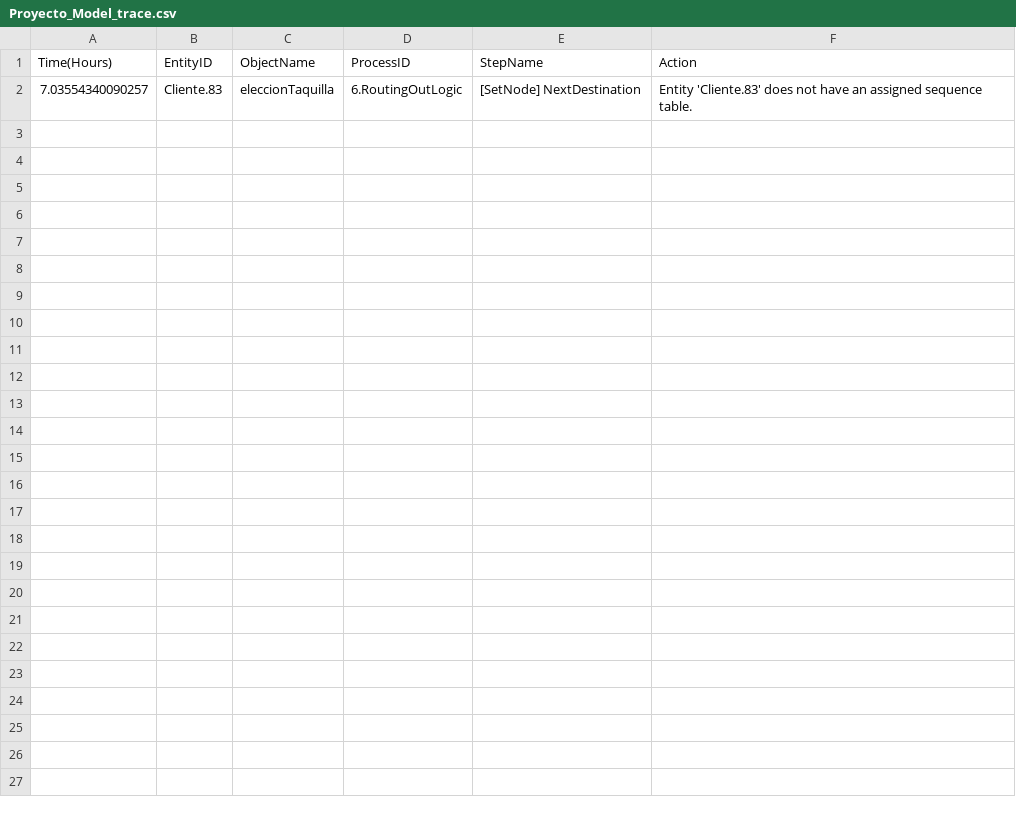
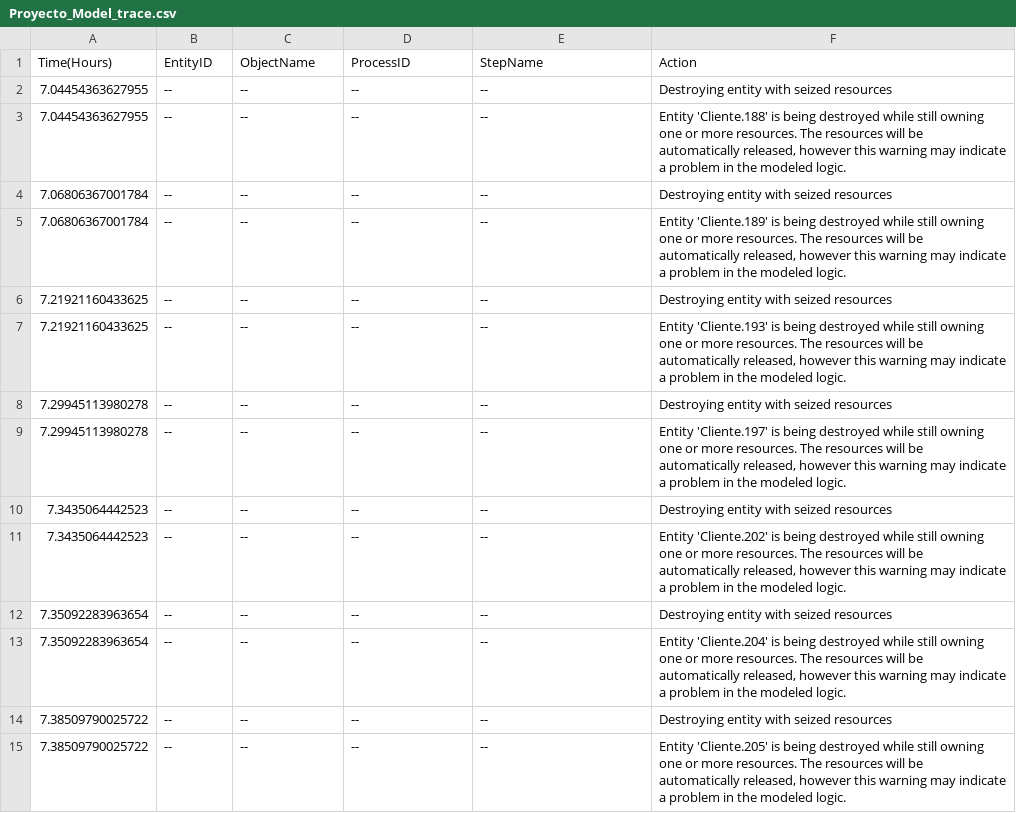
Before and after one commit to Pdante1897/Proyecto-MYS1, a CSV file: Proyecto_Model_trace.csv, drawn as a sheet; removed rows and columns are numbered as before the commit, all else as after; the diff names each change by its address in the sheet, - before the commit and + after, or states it on an @@ line.

```diff
--- a/Proyecto_Model_trace.csv
+++ b/Proyecto_Model_trace.csv
-row 2: 7.03554340090257 | Cliente.83 | eleccionTaquilla | 6.RoutingOutLogic | [SetNode] NextDestination | Entity 'Cliente.83' does not have an assigned sequence table.
+row 2: 7.04454363627955 | -- | -- | -- | -- | Destroying entity with seized resources
+row 3: 7.04454363627955 | -- | -- | -- | -- | Entity 'Cliente.188' is being destroyed while still owning one or more resources. The resources will be automatically released, however this warning may indicate a problem in the modeled logic.
+row 4: 7.06806367001784 | -- | -- | -- | -- | Destroying entity with seized resources
+row 5: 7.06806367001784 | -- | -- | -- | -- | Entity 'Cliente.189' is being destroyed while still owning one or more resources. The resources will be automatically released, however this warning may indicate a problem in the modeled logic.
+row 6: 7.21921160433625 | -- | -- | -- | -- | Destroying entity with seized resources
+row 7: 7.21921160433625 | -- | -- | -- | -- | Entity 'Cliente.193' is being destroyed while still owning one or more resources. The resources will be automatically released, however this warning may indicate a problem in the modeled logic.
+row 8: 7.29945113980278 | -- | -- | -- | -- | Destroying entity with seized resources
+row 9: 7.29945113980278 | -- | -- | -- | -- | Entity 'Cliente.197' is being destroyed while still owning one or more resources. The resources will be automatically released, however this warning may indicate a problem in the modeled logic.
+row 10: 7.3435064442523 | -- | -- | -- | -- | Destroying entity with seized resources
+row 11: 7.3435064442523 | -- | -- | -- | -- | Entity 'Cliente.202' is being destroyed while still owning one or more resources. The resources will be automatically released, however this warning may indicate a problem in the modeled logic.
+row 12: 7.35092283963654 | -- | -- | -- | -- | Destroying entity with seized resources
+row 13: 7.35092283963654 | -- | -- | -- | -- | Entity 'Cliente.204' is being destroyed while still owning one or more resources. The resources will be automatically released, however this warning may indicate a problem in the modeled logic.
+row 14: 7.38509790025722 | -- | -- | -- | -- | Destroying entity with seized resources
+row 15: 7.38509790025722 | -- | -- | -- | -- | Entity 'Cliente.205' is being destroyed while still owning one or more resources. The resources will be automatically released, however this warning may indicate a problem in the modeled logic.
```
Also changed, not shown: 2 other files.
